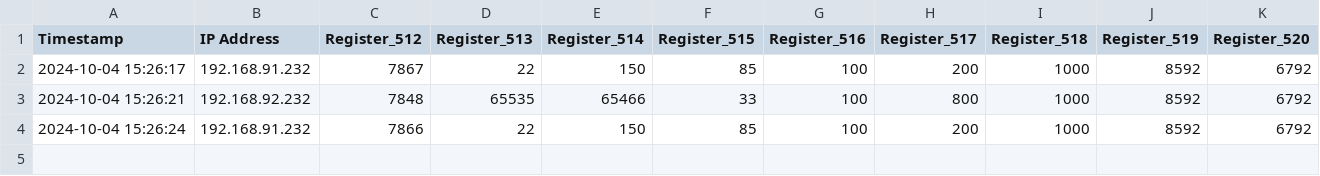
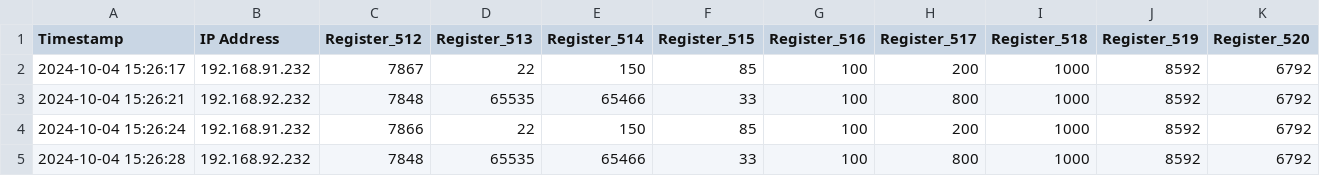
Before and after one commit to Blacksheep13-NJ/ModbusData, a CSV file: BATT014_modbus_data.csv, drawn as a sheet; the diff names each change by its address in the sheet, - before the commit and + after, or states it on an @@ line.

Commit message:
Add or update Modbus data CSV

```diff
--- a/BATT014_modbus_data.csv
+++ b/BATT014_modbus_data.csv
+row 5: 2024-10-04 15:26:28 | 192.168.92.232 | 7848 | 65535 | 65466 | 33 | 100 | 800 | 1000 | 8592 | 6792
```
